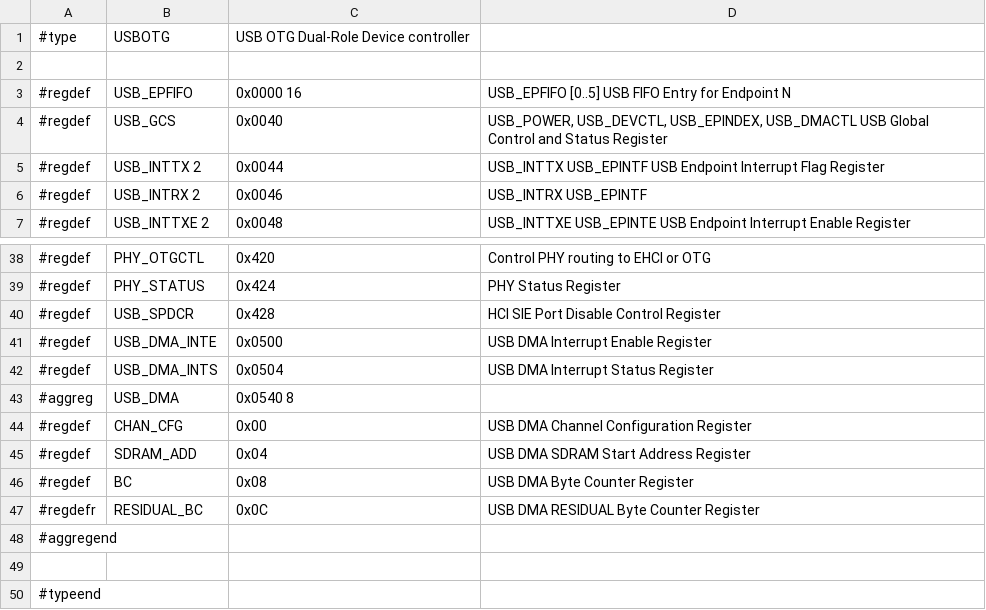
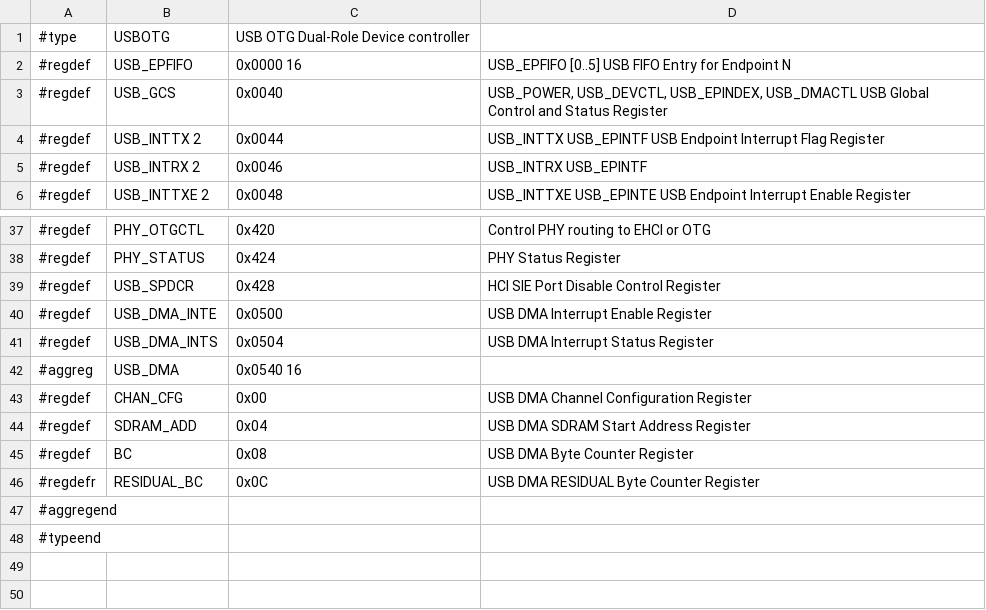
Before and after one commit to ua1arn/hftrx, a CSV file: tools/genregdefs/aw_f133_t113x/usbotg.csv, drawn as a sheet; only a part is shown, gaps mark what is left out.

```diff
--- a/tools/genregdefs/aw_f133_t113x/usbotg.csv
+++ b/tools/genregdefs/aw_f133_t113x/usbotg.csv
@@ -1,3 +1,2 @@
 #type; USBOTG; USB OTG Dual-Role Device controller
-
 #regdef; USB_EPFIFO; 0x0000 16; USB_EPFIFO [0..5] USB FIFO Entry for Endpoint N
@@ -42,3 +41,3 @@
 #regdef; USB_DMA_INTS; 0x0504; USB DMA Interrupt Status Register
-#aggreg; USB_DMA; 0x0540 8;
+#aggreg; USB_DMA; 0x0540 16;
 #regdef; CHAN_CFG; 0x00; USB DMA Channel Configuration Register
@@ -48,3 +47,2 @@
 #aggregend;
-
 #typeend;
```
Also changed, not shown: 13 other files.
